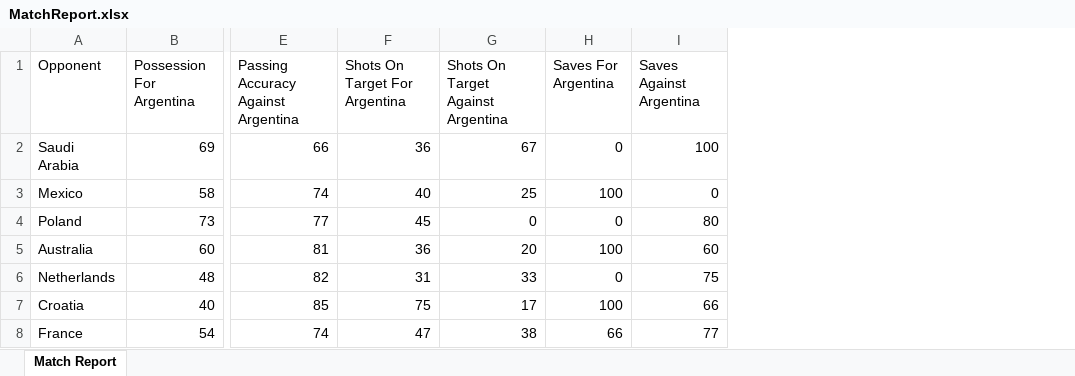
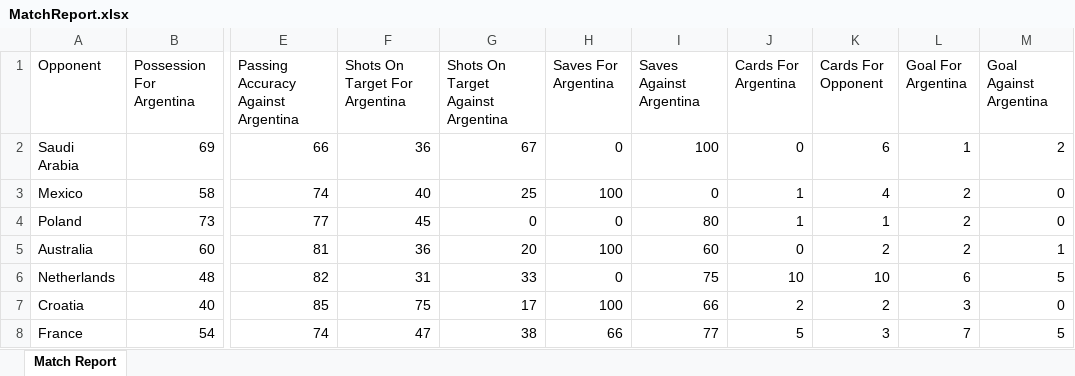
Before and after one commit to jacobmassih/INF8808-project, an Excel workbook: data/MatchReport.xlsx, sheet Match Report, drawn as a sheet; only a part is shown, gaps mark what is left out; values as stored, in another font and other column widths than the file's, no borders; the diff names each change by its address in the sheet, - before the commit and + after, or states it on an @@ line.

Commit message:
Data matchreport update with Goals and cards

```diff
--- a/data/MatchReport.xlsx (sheet Match Report)
+++ b/data/MatchReport.xlsx (sheet Match Report)
+column J (Cards For Argentina), rows 2-8: 0 | 1 | 1 | 0 | 10 | 2 | 5
+column K (Cards For Opponent), rows 2-8: 6 | 4 | 1 | 2 | 10 | 2 | 3
+column L (Goal For Argentina), rows 2-8: 1 | 2 | 2 | 2 | 6 | 3 | 7
+column M (Goal Against Argentina), rows 2-8: 2 | 0 | 0 | 1 | 5 | 0 | 5
```
